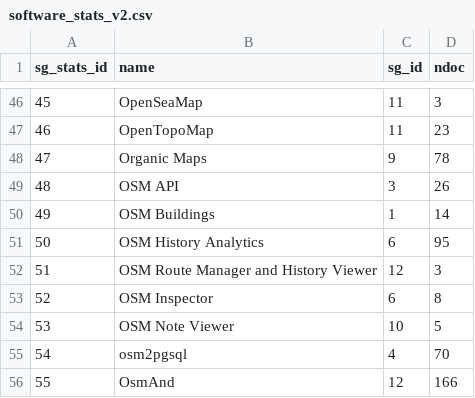
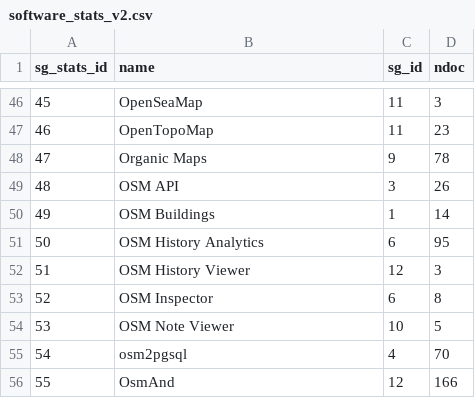
Before and after one commit to raqueldeziderio/weeklyOSM-stats, a CSV file: statistics/software_stats_v2.csv, drawn as a sheet; only a part is shown, gaps mark what is left out.

Commit message:
Update software_stats_v2.csv

```diff
--- a/statistics/software_stats_v2.csv
+++ b/statistics/software_stats_v2.csv
@@ -51,3 +51,3 @@
 50,"OSM History Analytics",6,95
-51,"OSM Route Manager and History Viewer",12,3
+51,"OSM History Viewer",12,3
 52,"OSM Inspector",6,8
```
